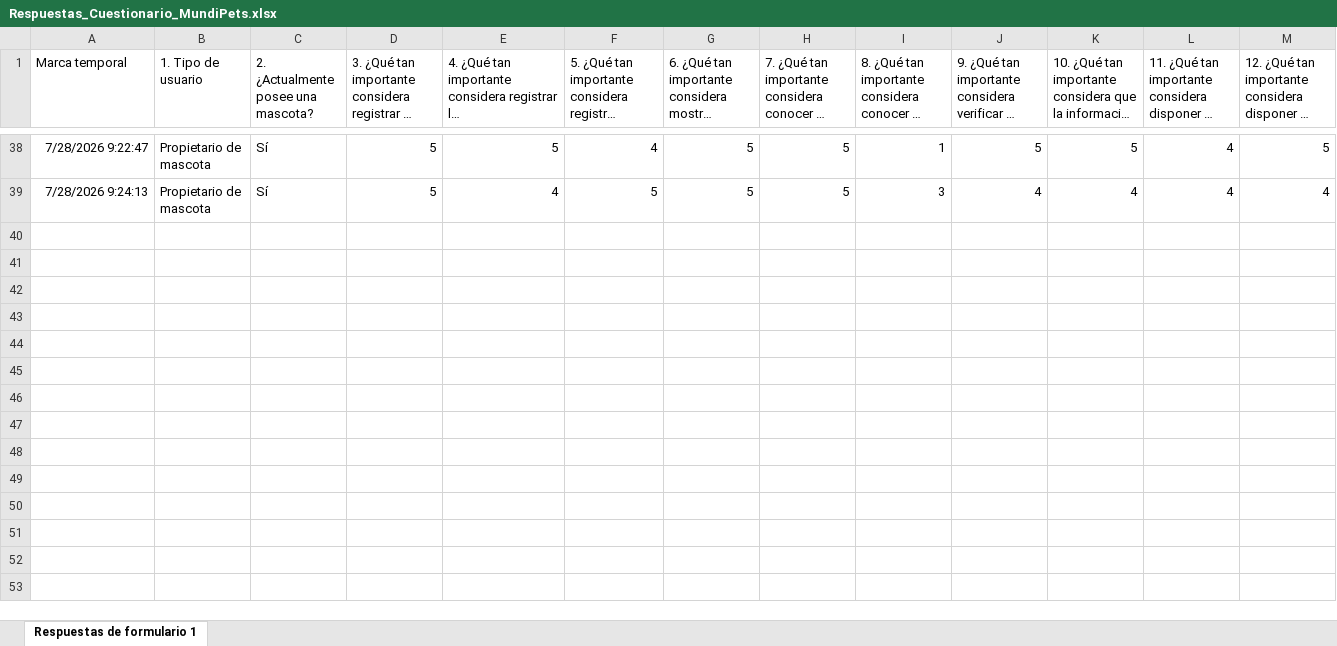
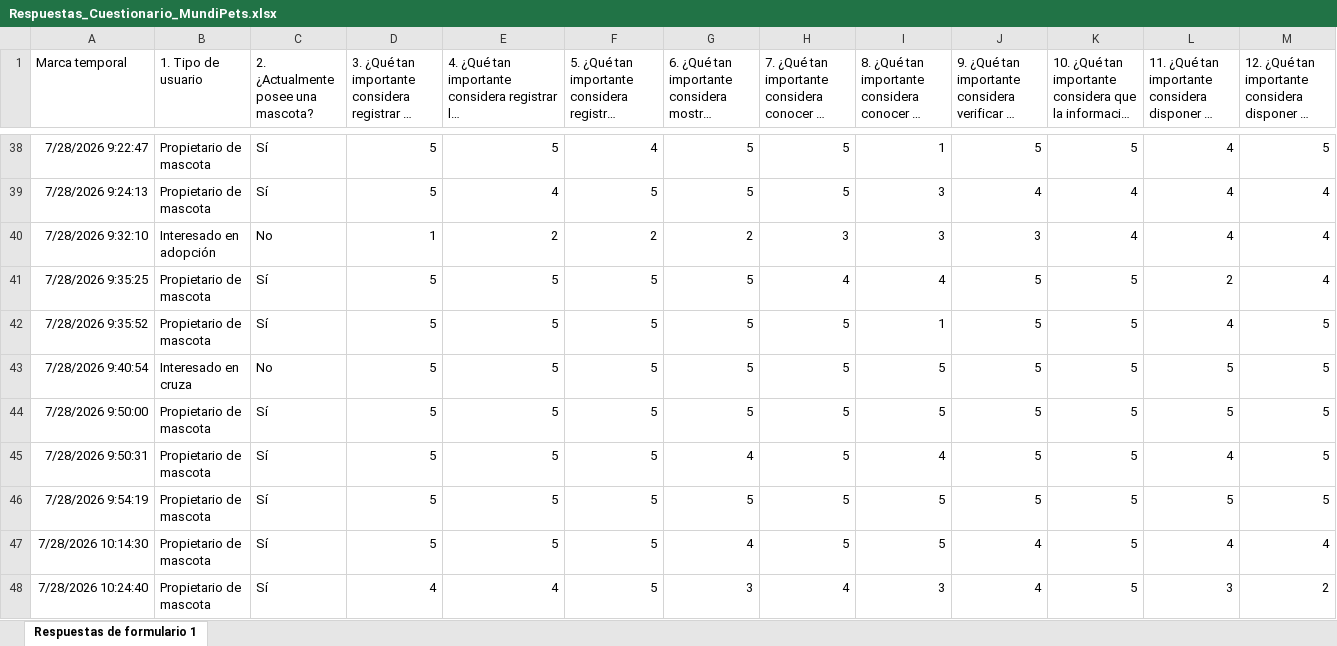
Before and after one commit to andymendozap03/MundiPets-PFC-IngReq, an Excel workbook: 02_Evidencias/Cuestionario/Respuestas/Respuestas_Cuestionario_MundiPets.xlsx, sheet Respuestas de formulario 1, drawn as a sheet; only a part is shown, gaps mark what is left out; long unchanged cells end in …; values as stored, in another font and other column widths than the file's, no borders; charts and pictures and table styles not drawn; rows hold the shown columns only; the diff covers the shown part only; the diff names each change by its address in the sheet, - before the commit and + after, or states it on an @@ line.

Commit message:
Agregar respuestas al cuestionario faltantes

```diff
--- a/02_Evidencias/Cuestionario/Respuestas/Respuestas_Cuestionario_MundiPets.xlsx (sheet Respuestas de formulario 1)
+++ b/02_Evidencias/Cuestionario/Respuestas/Respuestas_Cuestionario_MundiPets.xlsx (sheet Respuestas de formulario 1)
+row 40: 7/28/2026 9:32:10 | Interesado en adopción | No | 1 | 2 | 2 | 2 | 3 | 3 | 3 | 4 | 4 | 4
+row 41: 7/28/2026 9:35:25 | Propietario de mascota | Sí | 5 | 5 | 5 | 5 | 4 | 4 | 5 | 5 | 2 | 4
+row 42: 7/28/2026 9:35:52 | Propietario de mascota | Sí | 5 | 5 | 5 | 5 | 5 | 1 | 5 | 5 | 4 | 5
+row 43: 7/28/2026 9:40:54 | Interesado en cruza | No | 5 | 5 | 5 | 5 | 5 | 5 | 5 | 5 | 5 | 5
+row 44: 7/28/2026 9:50:00 | Propietario de mascota | Sí | 5 | 5 | 5 | 5 | 5 | 5 | 5 | 5 | 5 | 5
+row 45: 7/28/2026 9:50:31 | Propietario de mascota | Sí | 5 | 5 | 5 | 4 | 5 | 4 | 5 | 5 | 4 | 5
+row 46: 7/28/2026 9:54:19 | Propietario de mascota | Sí | 5 | 5 | 5 | 5 | 5 | 5 | 5 | 5 | 5 | 5
+row 47: 7/28/2026 10:14:30 | Propietario de mascota | Sí | 5 | 5 | 5 | 4 | 5 | 5 | 4 | 5 | 4 | 4
+row 48: 7/28/2026 10:24:40 | Propietario de mascota | Sí | 4 | 4 | 5 | 3 | 4 | 3 | 4 | 5 | 3 | 2
```
Also changed, not shown: 14 added rows elsewhere in this sheet, charts or pictures, 23 other files.
